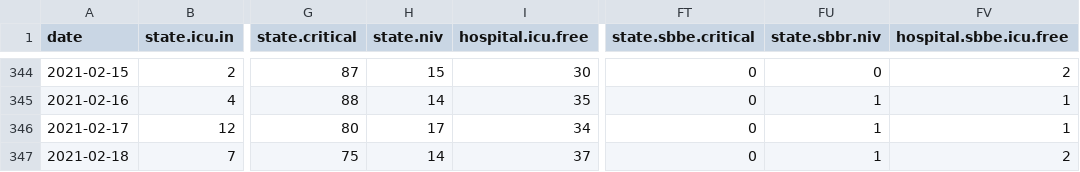
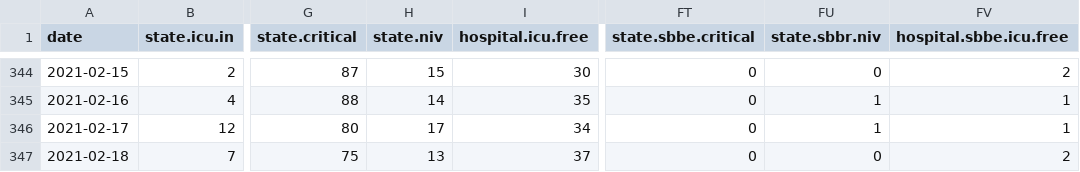
Before and after one commit to sledilnik/data, a CSV file: csv/icu.csv, drawn as a sheet; only a part is shown, gaps mark what is left out; the diff names each change by its address in the sheet, - before the commit and + after, or states it on an @@ line.

```diff
--- a/csv/icu.csv
+++ b/csv/icu.csv
-H347 (state.niv): 14
+H347 (state.niv): 13
-FU347 (state.sbbr.niv): 1
+FU347 (state.sbbr.niv): 0
```
Also changed, not shown: 1 other file.
